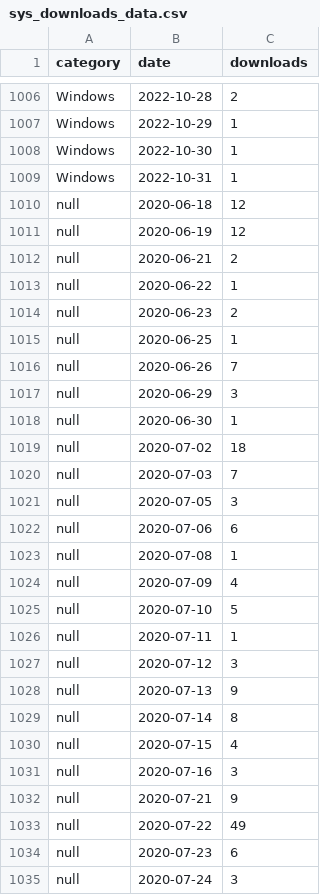
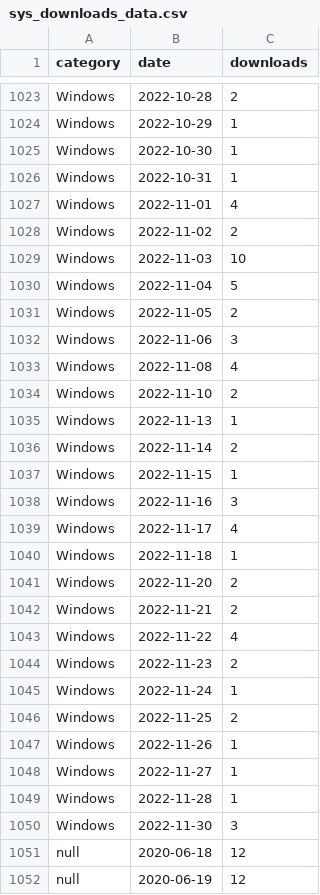
Before and after one commit to icesat2py/icepyx, a CSV file: doc/source/tracking/pypistats/sys_downloads_data.csv, drawn as a sheet; only a part is shown, gaps mark what is left out; the shorter side is filled out with more unchanged rows; the diff covers the shown part only.

```diff
--- a/doc/source/tracking/pypistats/sys_downloads_data.csv
+++ b/doc/source/tracking/pypistats/sys_downloads_data.csv
@@ -1009,2 +1026,26 @@ Windows,2022-10-30,1
 Windows,2022-10-31,1
+Windows,2022-11-01,4
+Windows,2022-11-02,2
+Windows,2022-11-03,10
+Windows,2022-11-04,5
+Windows,2022-11-05,2
+Windows,2022-11-06,3
+Windows,2022-11-08,4
+Windows,2022-11-10,2
+Windows,2022-11-13,1
+Windows,2022-11-14,2
+Windows,2022-11-15,1
+Windows,2022-11-16,3
+Windows,2022-11-17,4
+Windows,2022-11-18,1
+Windows,2022-11-20,2
+Windows,2022-11-21,2
+Windows,2022-11-22,4
+Windows,2022-11-23,2
+Windows,2022-11-24,1
+Windows,2022-11-25,2
+Windows,2022-11-26,1
+Windows,2022-11-27,1
+Windows,2022-11-28,1
+Windows,2022-11-30,3
 null,2020-06-18,12
```
Also changed, not shown: 39 added rows elsewhere in this file, doc/source/tracking/pypistats/downloads_data.csv, 1 other file.
